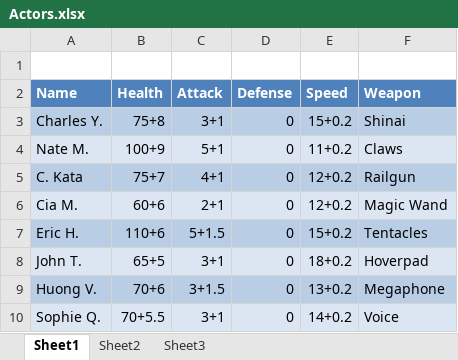
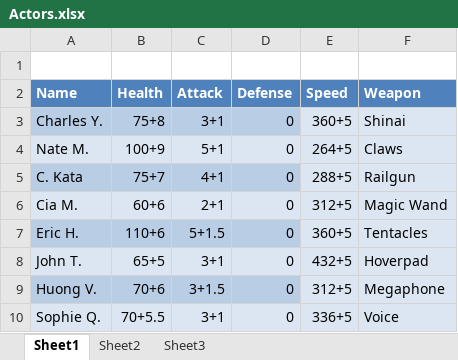
Before and after one commit to Excel/Perkinites-, an Excel workbook: xml/Actors.xlsx, sheet Sheet1, drawn as a sheet; values as stored, in another font and other column widths than the file's, no borders; table styles not drawn; the diff names each change by its address in the sheet, - before the commit and + after, or states it on an @@ line.

```diff
--- a/xml/Actors.xlsx (sheet Sheet1)
+++ b/xml/Actors.xlsx (sheet Sheet1)
-E3 (Speed): 15+0.2
+E3 (Speed): 360+5
-E3:F3 fill: #B9CDE5
+E3:F3 fill: #DCE6F2
-E4 (Speed): 11+0.2
+E4 (Speed): 264+5
-E5 (Speed): 12+0.2
+E5 (Speed): 288+5
-E5:F5 fill: #B9CDE5
+E5:F5 fill: #DCE6F2
-E6 (Speed): 12+0.2
+E6 (Speed): 312+5
-E7 (Speed): 15+0.2
+E7 (Speed): 360+5
-E7:F7 fill: #B9CDE5
+E7:F7 fill: #DCE6F2
-E8 (Speed): 18+0.2
+E8 (Speed): 432+5
-E9 (Speed): 13+0.2
+E9 (Speed): 312+5
-E9:F9 fill: #B9CDE5
+E9:F9 fill: #DCE6F2
-E10 (Speed): 14+0.2
+E10 (Speed): 336+5
```
Also changed, not shown: 9 other files.
